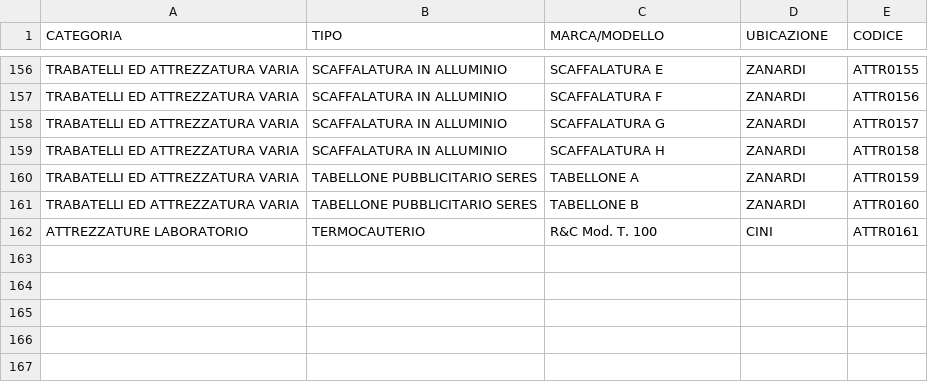
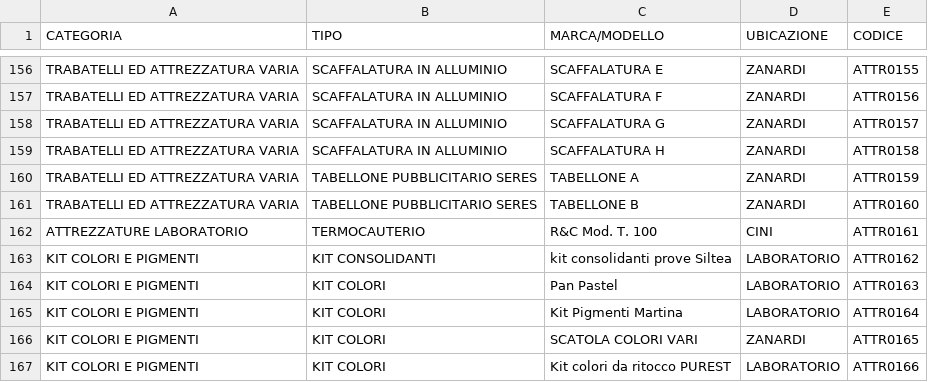
Before and after one commit to giotroni/attrezzature_seres, a CSV file: php/init/inventario_attrezzature.CSV, drawn as a sheet; only a part is shown, gaps mark what is left out.

```diff
--- a/php/init/inventario_attrezzature.CSV
+++ b/php/init/inventario_attrezzature.CSV
@@ -162 +162,6 @@ TRABATELLI ED ATTREZZATURA VARIA;TABELLONE PUBBLICITARIO SERES;TABELLONE B;ZANAR
 ATTREZZATURE LABORATORIO;TERMOCAUTERIO;R&C Mod. T. 100;CINI;ATTR0161
+KIT COLORI E PIGMENTI;KIT CONSOLIDANTI;kit consolidanti prove Siltea;LABORATORIO;ATTR0162
+KIT COLORI E PIGMENTI;KIT COLORI;Pan Pastel;LABORATORIO;ATTR0163
+KIT COLORI E PIGMENTI;KIT COLORI;Kit Pigmenti Martina;LABORATORIO;ATTR0164
+KIT COLORI E PIGMENTI;KIT COLORI;SCATOLA COLORI VARI;ZANARDI;ATTR0165
+KIT COLORI E PIGMENTI;KIT COLORI;Kit colori da ritocco PUREST;LABORATORIO;ATTR0166
```
Also changed, not shown: php/init/anagrafica_materiali.CSV, php/init/ubicazione_materiali.CSV, 4 other files.
